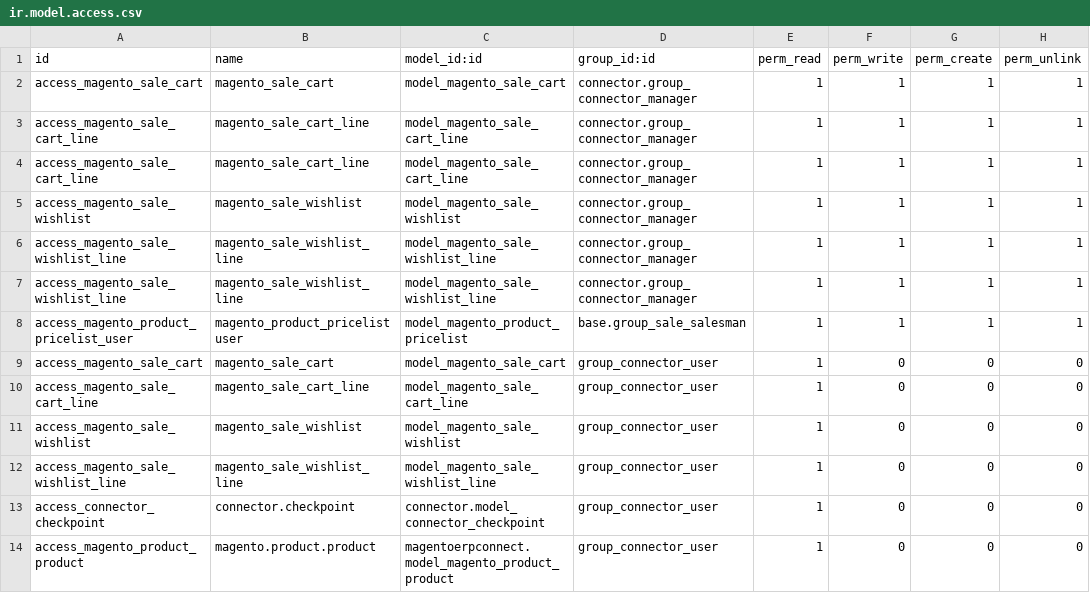
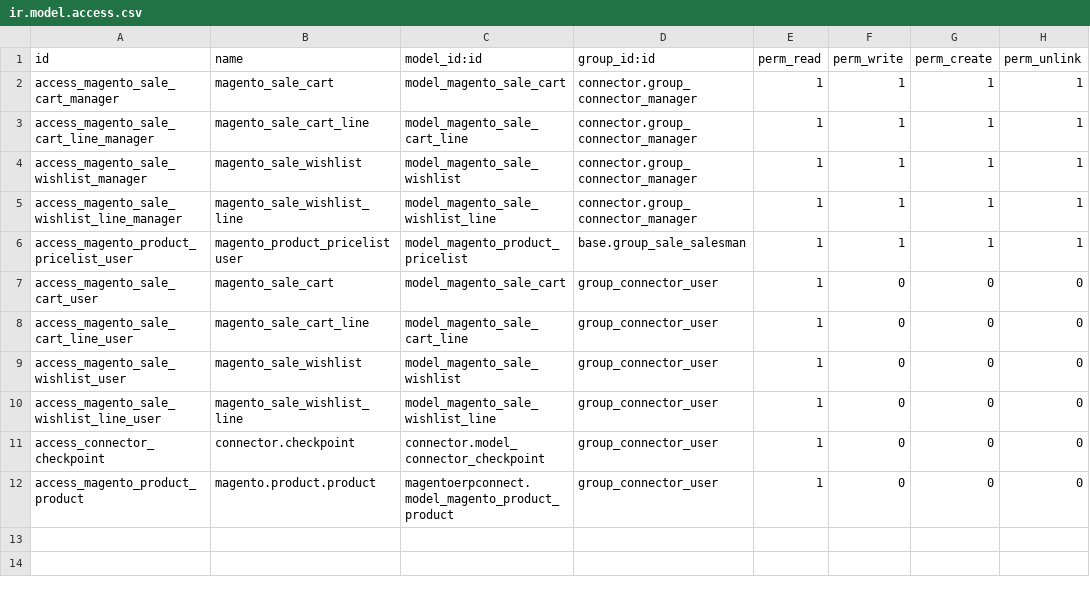
Before and after one commit to Elico-Corp/spark-odoo, a CSV file: mmx_magento/security/ir.model.access.csv, drawn as a sheet.

Commit message:
[FIX]fix the user import reservation failed.

```diff
--- a/mmx_magento/security/ir.model.access.csv
+++ b/mmx_magento/security/ir.model.access.csv
@@ -1,13 +1,11 @@
 id,name,model_id:id,group_id:id,perm_read,perm_write,perm_create,perm_unlink
-access_magento_sale_cart,magento_sale_cart,model_magento_sale_cart,connector.group_connector_manager,1,1,1,1
-access_magento_sale_cart_line,magento_sale_cart_line,model_magento_sale_cart_line,connector.group_connector_manager,1,1,1,1
-access_magento_sale_cart_line,magento_sale_cart_line,model_magento_sale_cart_line,connector.group_connector_manager,1,1,1,1
-access_magento_sale_wishlist,magento_sale_wishlist,model_magento_sale_wishlist,connector.group_connector_manager,1,1,1,1
-access_magento_sale_wishlist_line,magento_sale_wishlist_line,model_magento_sale_wishlist_line,connector.group_connector_manager,1,1,1,1
-access_magento_sale_wishlist_line,magento_sale_wishlist_line,model_magento_sale_wishlist_line,connector.group_connector_manager,1,1,1,1
+access_magento_sale_cart_manager,magento_sale_cart,model_magento_sale_cart,connector.group_connector_manager,1,1,1,1
+access_magento_sale_cart_line_manager,magento_sale_cart_line,model_magento_sale_cart_line,connector.group_connector_manager,1,1,1,1
+access_magento_sale_wishlist_manager,magento_sale_wishlist,model_magento_sale_wishlist,connector.group_connector_manager,1,1,1,1
+access_magento_sale_wishlist_line_manager,magento_sale_wishlist_line,model_magento_sale_wishlist_line,connector.group_connector_manager,1,1,1,1
 access_magento_product_pricelist_user,magento_product_pricelist user,model_magento_product_pricelist,base.group_sale_salesman,1,1,1,1
-access_magento_sale_cart,magento_sale_cart,model_magento_sale_cart,group_connector_user,1,0,0,0
-access_magento_sale_cart_line,magento_sale_cart_line,model_magento_sale_cart_line,group_connector_user,1,0,0,0
-access_magento_sale_wishlist,magento_sale_wishlist,model_magento_sale_wishlist,group_connector_user,1,0,0,0
-access_magento_sale_wishlist_line,magento_sale_wishlist_line,model_magento_sale_wishlist_line,group_connector_user,1,0,0,0
+access_magento_sale_cart_user,magento_sale_cart,model_magento_sale_cart,group_connector_user,1,0,0,0
+access_magento_sale_cart_line_user,magento_sale_cart_line,model_magento_sale_cart_line,group_connector_user,1,0,0,0
+access_magento_sale_wishlist_user,magento_sale_wishlist,model_magento_sale_wishlist,group_connector_user,1,0,0,0
+access_magento_sale_wishlist_line_user,magento_sale_wishlist_line,model_magento_sale_wishlist_line,group_connector_user,1,0,0,0
 access_connector_checkpoint,connector.checkpoint,connector.model_connector_checkpoint,group_connector_user,1,0,0,0
```
Also changed, not shown: 1 other file.
